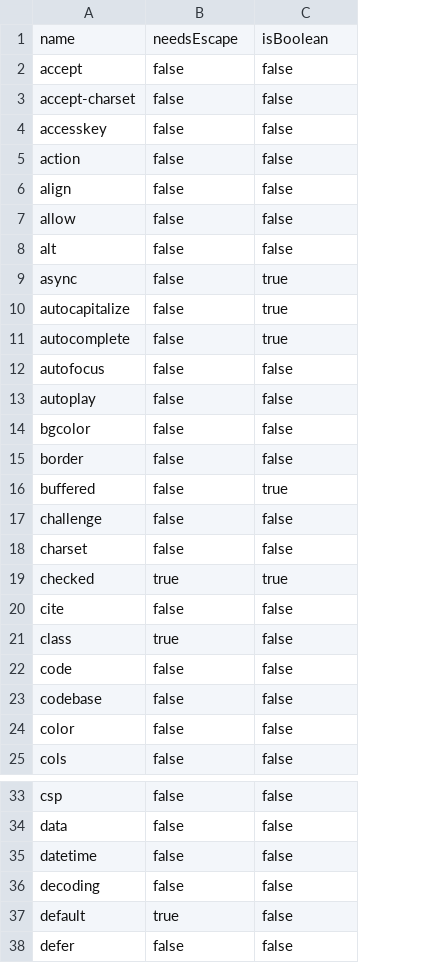
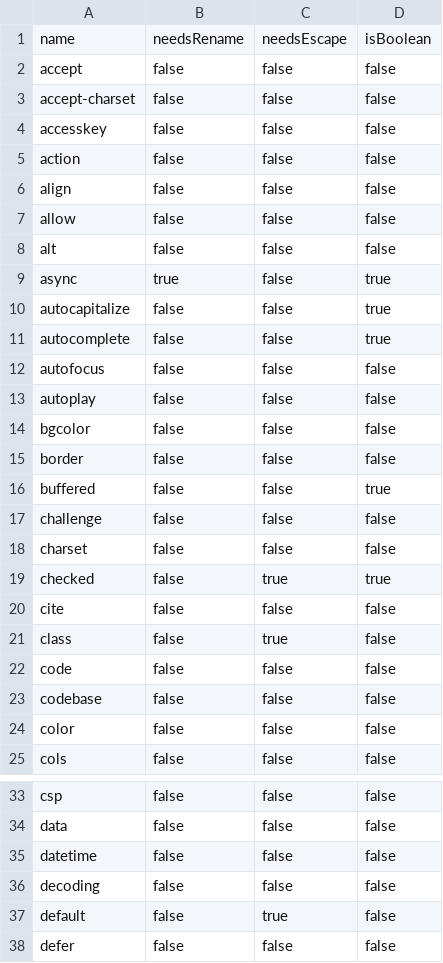
Before and after one commit to fsbolero/Bolero, a CSV file: src/Bolero/attrs.csv, drawn as a sheet; only a part is shown, gaps mark what is left out; the diff covers the shown part only; the diff names each change by its address in the sheet, - before the commit and + after, or states it on an @@ line.

Commit message:
Add attr.callback, attr.task.callback, attr.async.callback

```diff
--- a/src/Bolero/attrs.csv
+++ b/src/Bolero/attrs.csv
+column D, rows 1-25: isBoolean | false | false | false | false | false | false | false | true | true | true | false | false | false | false | true | false | false | true | false | false | false | false | false | false; rows 33-38: all false
-B1: needsEscape
+B1: needsRename
-C1: isBoolean
+C1: needsEscape
-B9: false
+B9: true
-C9:C11: true
+C9:C11: false
-C16: true
+C16: false
-B19: true
+B19: false
-B21: true
+B21: false
-C21: false
+C21: true
-B37: true
+B37: false
-C37: false
+C37: true
```
Also changed, not shown: 15 edited cells elsewhere in this file, 2 other files.
